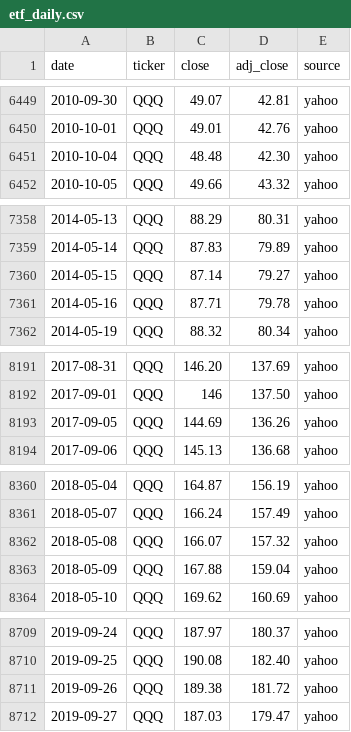
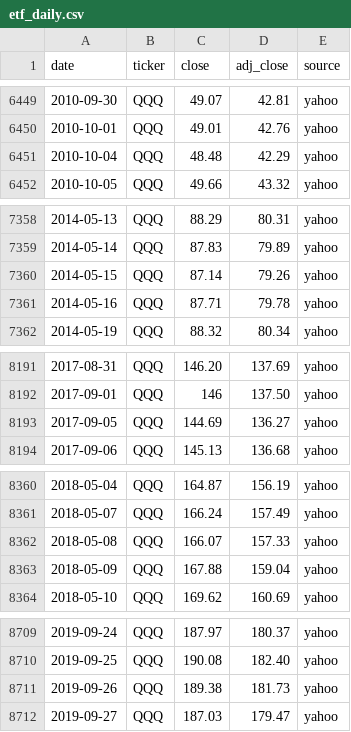
Before and after one commit to Jim-Lohse/investment-lab, a CSV file: data/prices/etf_daily.csv, drawn as a sheet; only a part is shown, gaps mark what is left out; the diff covers the shown part only.

```diff
--- a/data/prices/etf_daily.csv
+++ b/data/prices/etf_daily.csv
@@ -6450,3 +6450,3 @@ date,ticker,close,adj_close,source
 2010-10-01,QQQ,49.01,42.76,yahoo
-2010-10-04,QQQ,48.48,42.30,yahoo
+2010-10-04,QQQ,48.48,42.29,yahoo
 2010-10-05,QQQ,49.66,43.32,yahoo
@@ -7359,3 +7359,3 @@ date,ticker,close,adj_close,source
 2014-05-14,QQQ,87.83,79.89,yahoo
-2014-05-15,QQQ,87.14,79.27,yahoo
+2014-05-15,QQQ,87.14,79.26,yahoo
 2014-05-16,QQQ,87.71,79.78,yahoo
@@ -8192,3 +8192,3 @@ date,ticker,close,adj_close,source
 2017-09-01,QQQ,146,137.50,yahoo
-2017-09-05,QQQ,144.69,136.26,yahoo
+2017-09-05,QQQ,144.69,136.27,yahoo
 2017-09-06,QQQ,145.13,136.68,yahoo
@@ -8361,3 +8361,3 @@ date,ticker,close,adj_close,source
 2018-05-07,QQQ,166.24,157.49,yahoo
-2018-05-08,QQQ,166.07,157.32,yahoo
+2018-05-08,QQQ,166.07,157.33,yahoo
 2018-05-09,QQQ,167.88,159.04,yahoo
@@ -8710,3 +8710,3 @@ date,ticker,close,adj_close,source
 2019-09-25,QQQ,190.08,182.40,yahoo
-2019-09-26,QQQ,189.38,181.72,yahoo
+2019-09-26,QQQ,189.38,181.73,yahoo
 2019-09-27,QQQ,187.03,179.47,yahoo
```
Also changed, not shown: 21 edited cells elsewhere in this file, data/derived/positioning_weekly.csv, data/positioning/headlines.csv, 7 other files.
